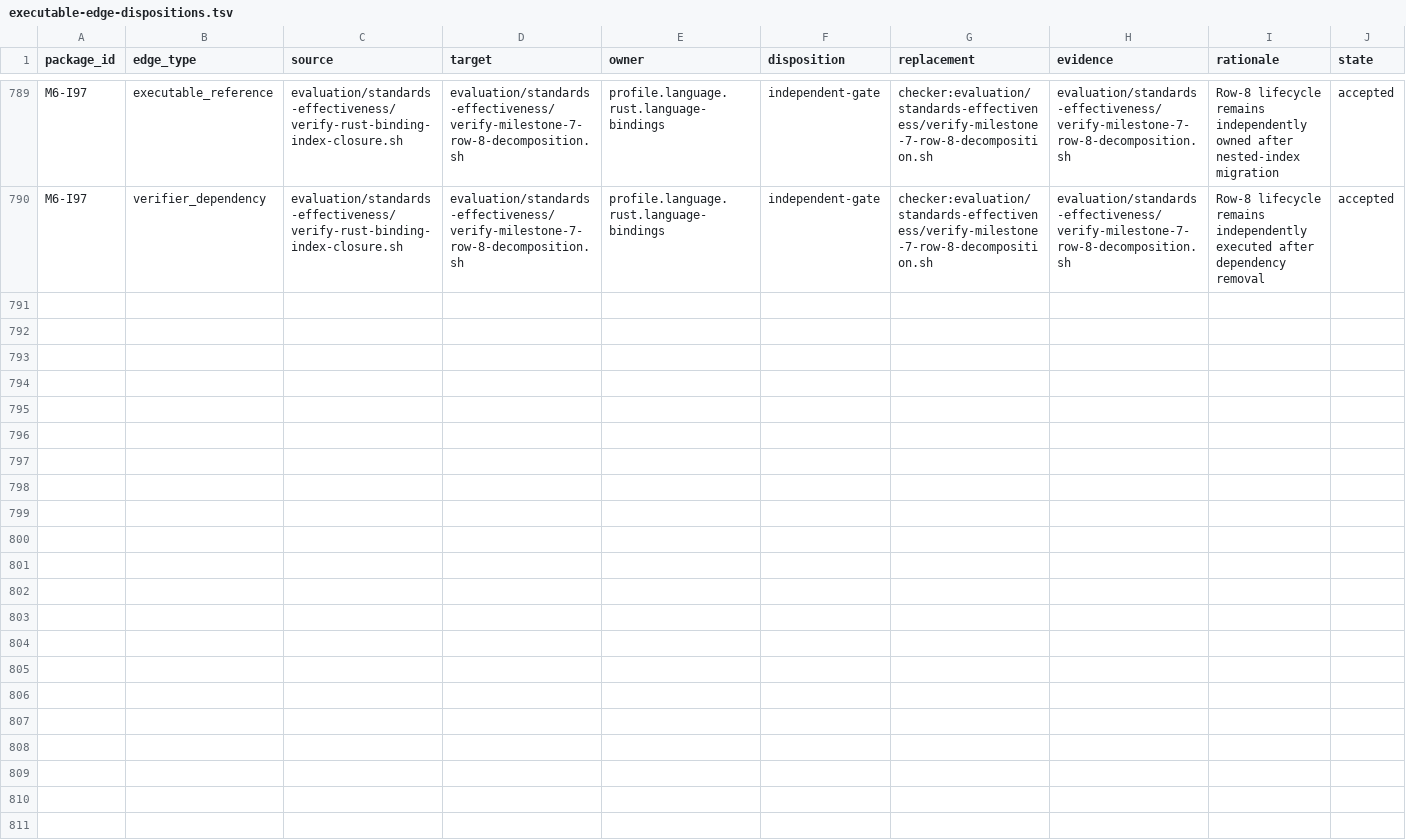
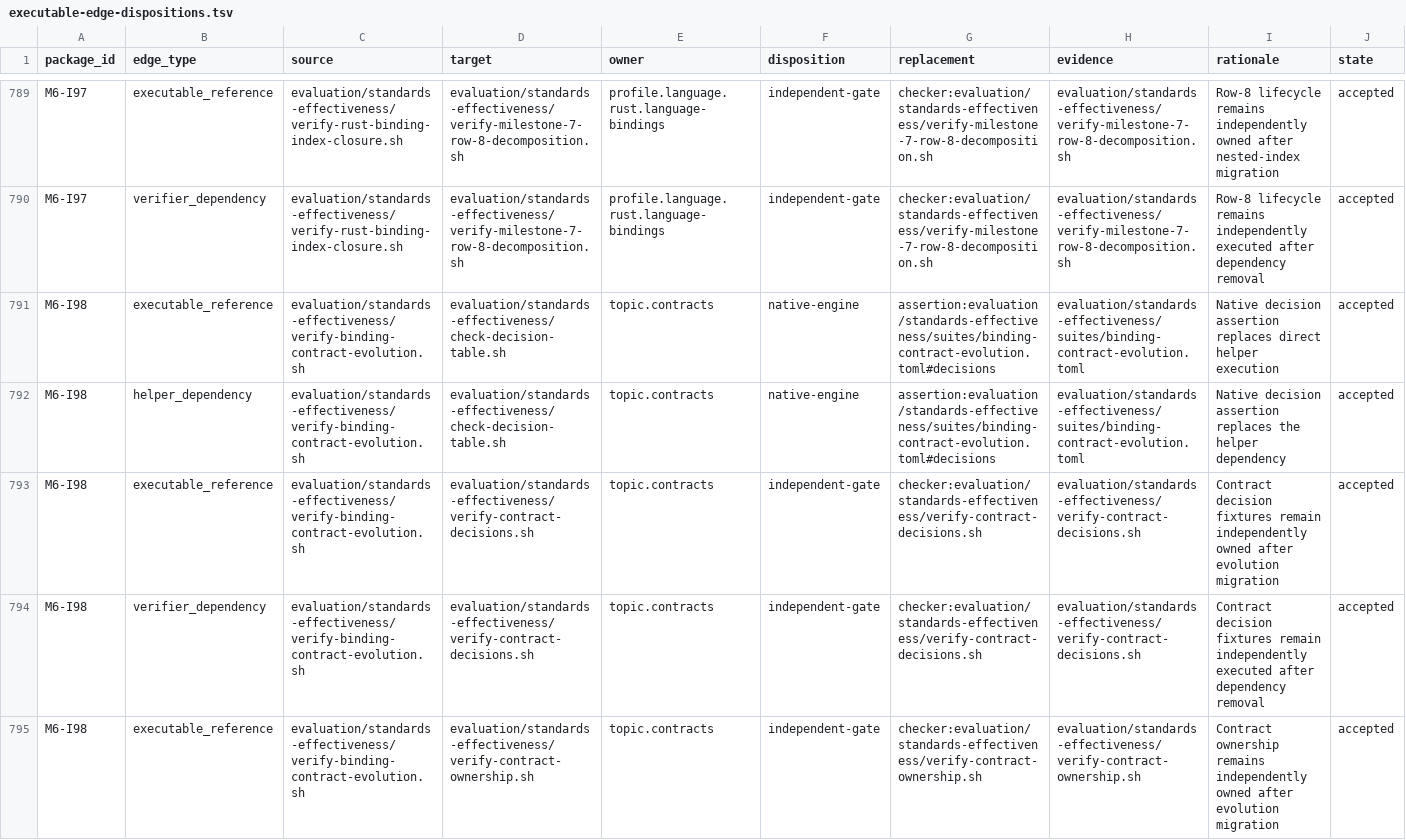
Before and after one commit to MrScripty/Coding-Standards, a TSV file: evaluation/standards-effectiveness/executable-edge-dispositions.tsv, drawn as a sheet; only a part is shown, gaps mark what is left out; the diff covers the shown part only; the diff names each change by its address in the sheet, - before the commit and + after, or states it on an @@ line.

Commit message:
refactor(verification): migrate binding contract evolution
Replace the 126-line Bash verifier and generic decision-table invocation with a Contracts-owned declarative suite so per-artifact evolution outcomes run through the canonical Python engine.

Preserve all 19 typed decisions, exact source lineage and dispositions, canonical evolution policy, bounded legacy routes, and the README projection. Release the retired row-35 transitive caller while keeping contract decisions, ownership, row-5 lifecycle, and execution-train evidence as independent gates.

Retire the redundant schema and observed fixtures and remove one Bash entry point without changing source policy or introducing nested execution, a compatibility representation, or fallback.

```diff
--- a/evaluation/standards-effectiveness/executable-edge-dispositions.tsv
+++ b/evaluation/standards-effectiveness/executable-edge-dispositions.tsv
+row 791: M6-I98 | executable_reference | evaluation/standards-effectiveness/verify-binding-contract-evolution.sh | evaluation/standards-effectiveness/check-decision-table.sh | topic.contracts | native-engine | assertion:evaluation/standards-effectiveness/suites/binding-contract-evolution.toml#decisions | evaluation/standards-effectiveness/suites/binding-contract-evolution.toml | Native decision assertion replaces direct helper execution | accepted
+row 792: M6-I98 | helper_dependency | evaluation/standards-effectiveness/verify-binding-contract-evolution.sh | evaluation/standards-effectiveness/check-decision-table.sh | topic.contracts | native-engine | assertion:evaluation/standards-effectiveness/suites/binding-contract-evolution.toml#decisions | evaluation/standards-effectiveness/suites/binding-contract-evolution.toml | Native decision assertion replaces the helper dependency | accepted
+row 793: M6-I98 | executable_reference | evaluation/standards-effectiveness/verify-binding-contract-evolution.sh | evaluation/standards-effectiveness/verify-contract-decisions.sh | topic.contracts | independent-gate | checker:evaluation/standards-effectiveness/verify-contract-decisions.sh | evaluation/standards-effectiveness/verify-contract-decisions.sh | Contract decision fixtures remain independently owned after evolution migration | accepted
+row 794: M6-I98 | verifier_dependency | evaluation/standards-effectiveness/verify-binding-contract-evolution.sh | evaluation/standards-effectiveness/verify-contract-decisions.sh | topic.contracts | independent-gate | checker:evaluation/standards-effectiveness/verify-contract-decisions.sh | evaluation/standards-effectiveness/verify-contract-decisions.sh | Contract decision fixtures remain independently executed after dependency removal | accepted
+row 795: M6-I98 | executable_reference | evaluation/standards-effectiveness/verify-binding-contract-evolution.sh | evaluation/standards-effectiveness/verify-contract-ownership.sh | topic.contracts | independent-gate | checker:evaluation/standards-effectiveness/verify-contract-ownership.sh | evaluation/standards-effectiveness/verify-contract-ownership.sh | Contract ownership remains independently owned after evolution migration | accepted
```
Also changed, not shown: 5 added rows and 6 edited cells elsewhere in this file, evaluation/standards-effectiveness/checker-migration-packages.tsv, evaluation/standards-effectiveness/generated/checker-dependency-components.tsv, 22 other files.
